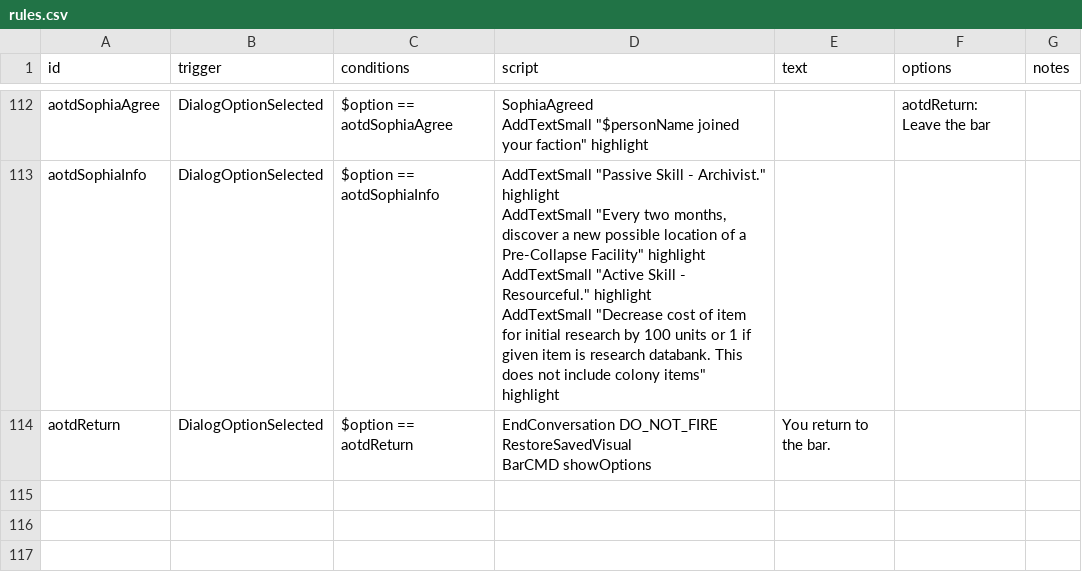
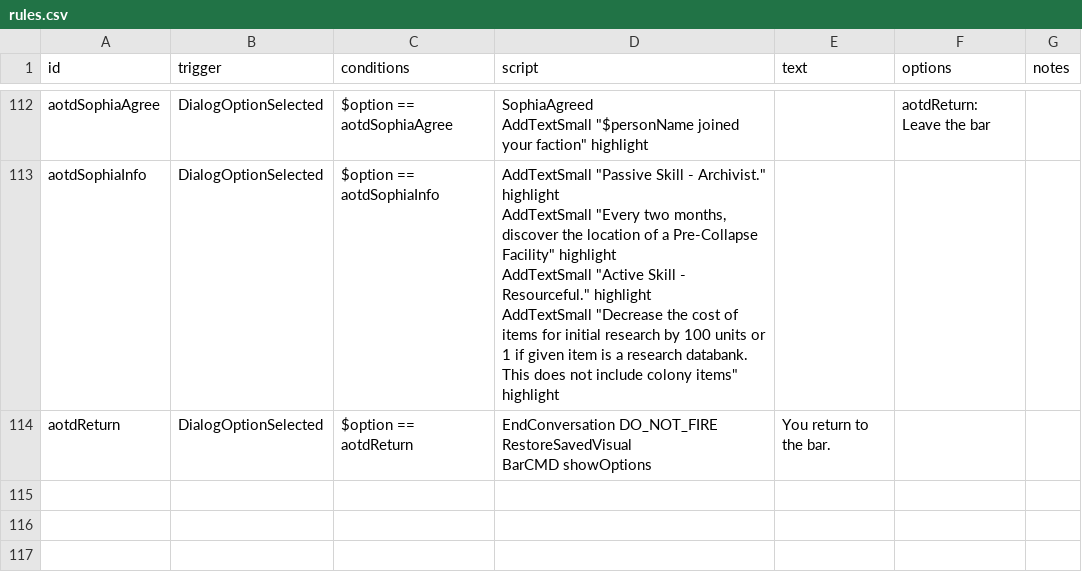
Before and after one commit to Kaysaar/Ashes-Of-The-Domain-VOK, a CSV file: data/campaign/rules.csv, drawn as a sheet; only a part is shown, gaps mark what is left out; the diff covers the shown part only.

```diff
--- a/data/campaign/rules.csv
+++ b/data/campaign/rules.csv
@@ -261,7 +258,7 @@ aotdSophiaAgree,DialogOptionSelected,"$option == aotdSophiaAgree","SophiaAgreed
 AddTextSmall ""$personName joined your faction"" highlight",,"aotdReturn: Leave the bar",
-aotdSophiaInfo,DialogOptionSelected,"$option == aotdSophiaInfo","AddTextSmall ""Passive Skill - Archivist."" highlight
-AddTextSmall  ""Every two months, discover a new possible location of a Pre-Collapse Facility"" highlight
-AddTextSmall ""Active Skill - Resourceful."" highlight
-AddTextSmall  ""Decrease cost of item for initial research by 100 units or 1 if given item is research databank. This does not include colony items"" highlight
-",,,
+aotdSophiaInfo,DialogOptionSelected,"$option == aotdSophiaInfo","AddTextSmall ""Passive Skill - Archivist."" highlight
+AddTextSmall  ""Every two months, discover the location of a Pre-Collapse Facility"" highlight
+AddTextSmall ""Active Skill - Resourceful."" highlight
+AddTextSmall  ""Decrease the cost of items for initial research by 100 units or 1 if given item is a research databank. This does not include colony items"" highlight
+",,,
 aotdReturn,DialogOptionSelected,"$option == aotdReturn","EndConversation DO_NOT_FIRE
```
Also changed, not shown: 28 edited cells elsewhere in this file, 4 other files.
